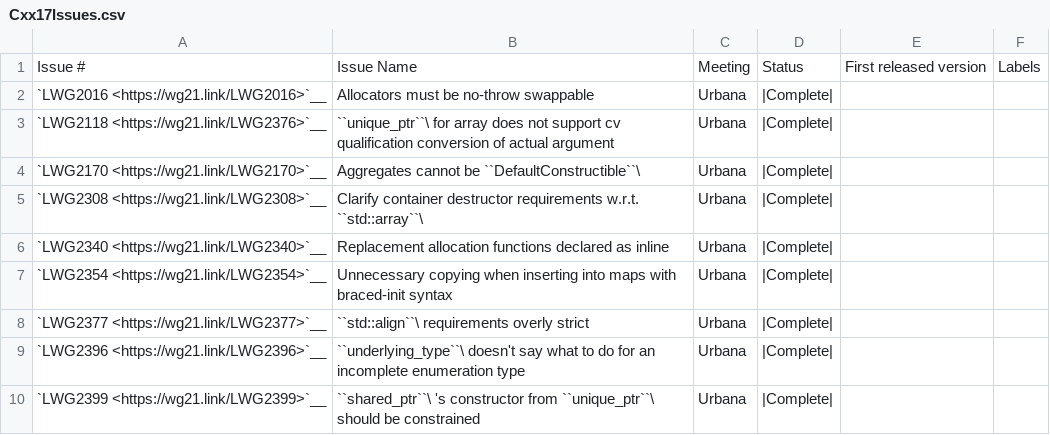
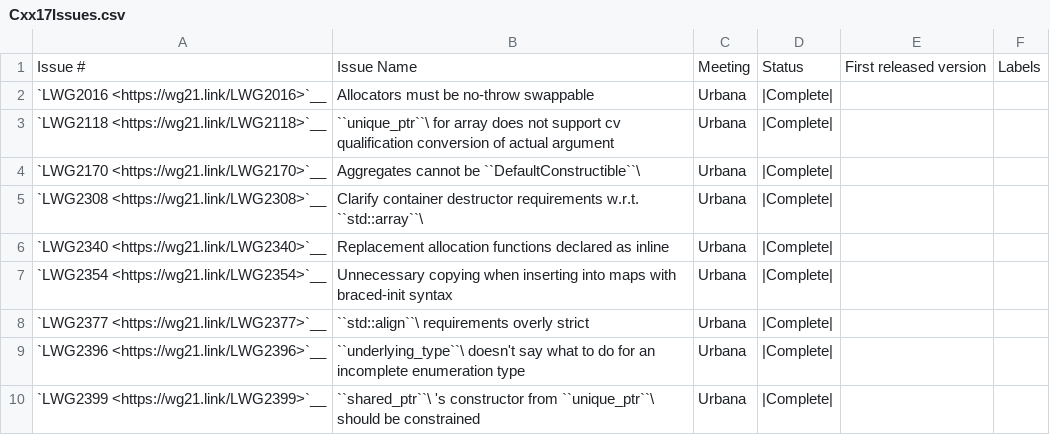
Before and after one commit to david-xl/llvm-project, a CSV file: libcxx/docs/Status/Cxx17Issues.csv, drawn as a sheet; only a part is shown.

```diff
--- a/libcxx/docs/Status/Cxx17Issues.csv
+++ b/libcxx/docs/Status/Cxx17Issues.csv
@@ -2,3 +2,3 @@
 "`LWG2016 <https://wg21.link/LWG2016>`__","Allocators must be no-throw swappable","Urbana","|Complete|","",""
-"`LWG2118 <https://wg21.link/LWG2376>`__","``unique_ptr``\  for array does not support cv qualification conversion of actual argument","Urbana","|Complete|","",""
+"`LWG2118 <https://wg21.link/LWG2118>`__","``unique_ptr``\  for array does not support cv qualification conversion of actual argument","Urbana","|Complete|","",""
 "`LWG2170 <https://wg21.link/LWG2170>`__","Aggregates cannot be ``DefaultConstructible``\ ","Urbana","|Complete|","",""
```
Also changed, not shown: libcxx/docs/Status/Cxx14Issues.csv, libcxx/docs/Status/Cxx17Papers.csv, 3 other files.
